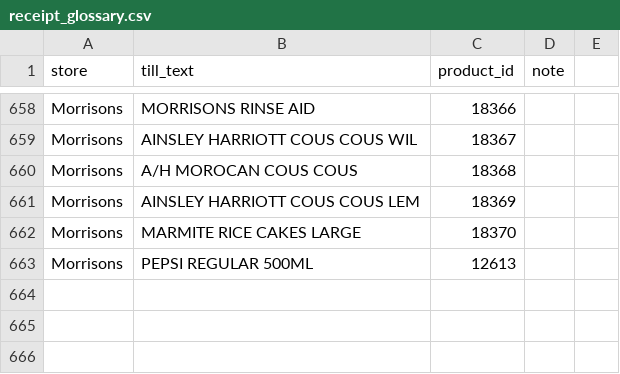
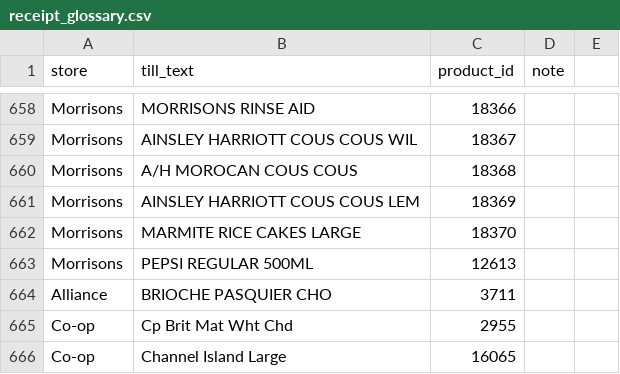
Before and after one commit to Predator1960/JerseyBasket, a CSV file: marketing-tools/receipt_glossary.csv, drawn as a sheet; only a part is shown, gaps mark what is left out.

```diff
--- a/marketing-tools/receipt_glossary.csv
+++ b/marketing-tools/receipt_glossary.csv
@@ -663 +663,4 @@ Morrisons,MARMITE RICE CAKES LARGE,18370,
 Morrisons,PEPSI REGULAR 500ML,12613,
+Alliance,BRIOCHE PASQUIER CHO,3711,
+Co-op,Cp Brit Mat Wht Chd,2955,
+Co-op,Channel Island Large,16065,
```
Also changed, not shown: 3 other files.
